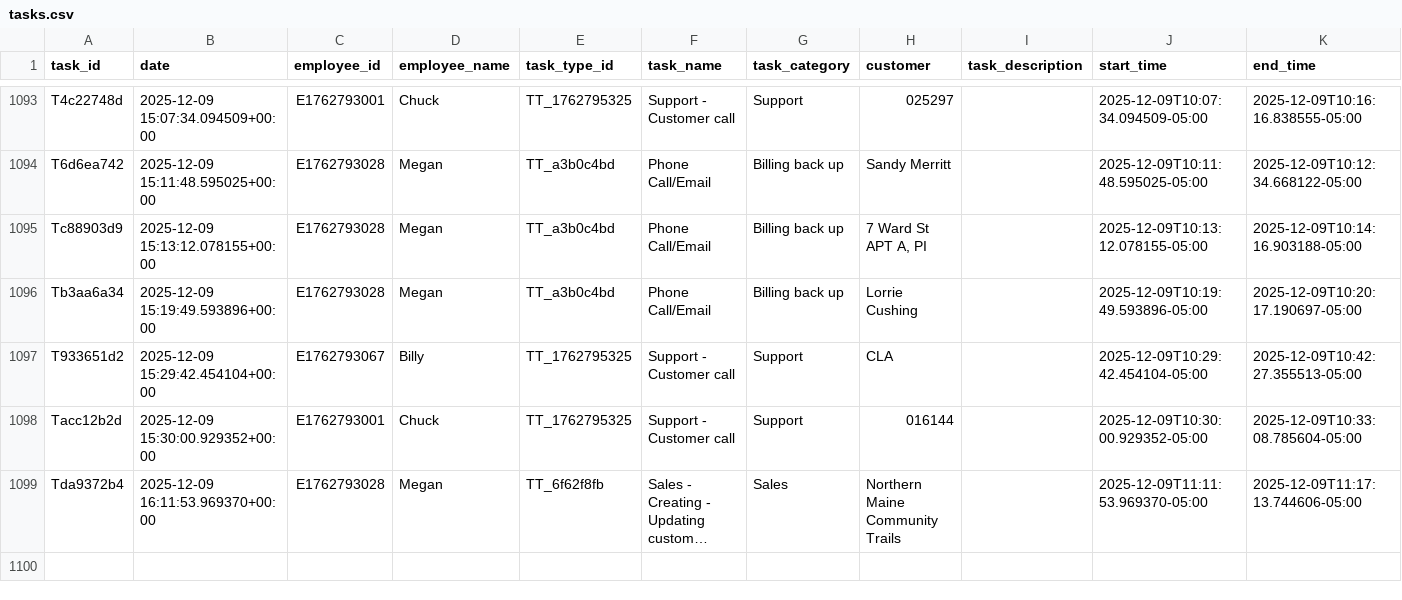
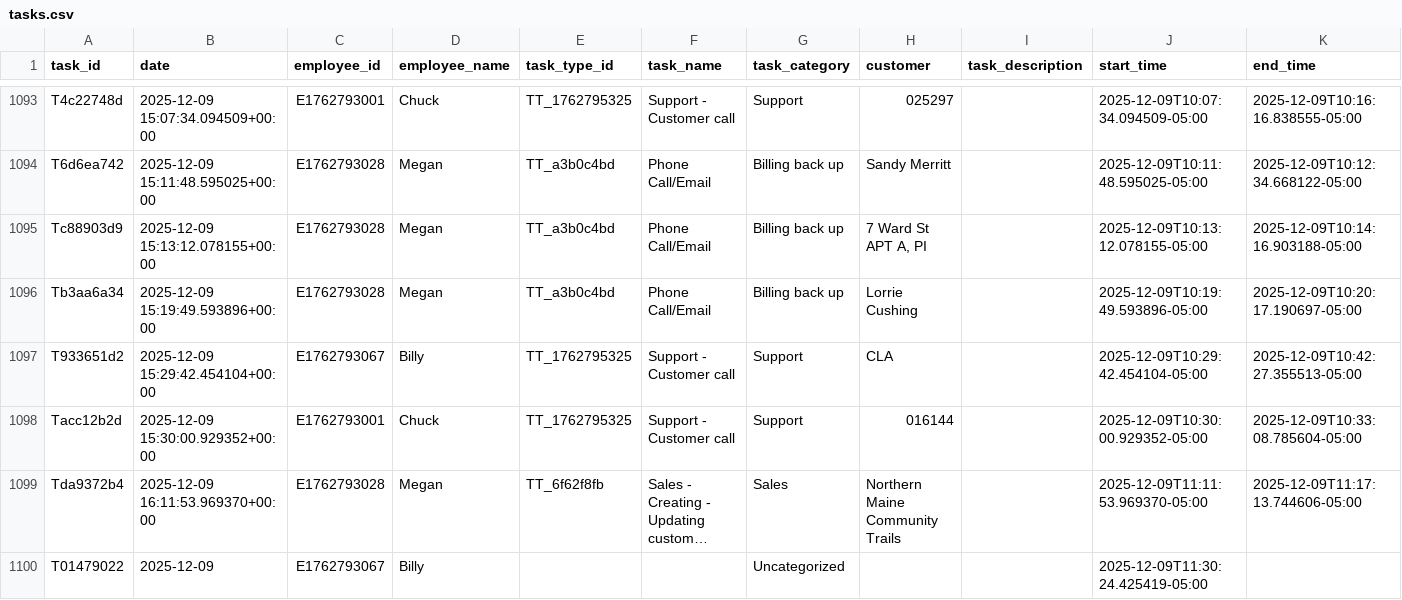
Before and after one commit to pwngithub/Employeetime, a CSV file: Data/tasks.csv, drawn as a sheet; only a part is shown, gaps mark what is left out; long unchanged cells end in …; rows hold the shown columns only; the diff names each change by its address in the sheet, - before the commit and + after, or states it on an @@ line.

Commit message:
Add T01479022

```diff
--- a/Data/tasks.csv
+++ b/Data/tasks.csv
+row 1100: T01479022 | 2025-12-09 | E1762793067 | Billy |  |  | Uncategorized |  |  | 2025-12-09T11:30:24.425419-05:00
```
